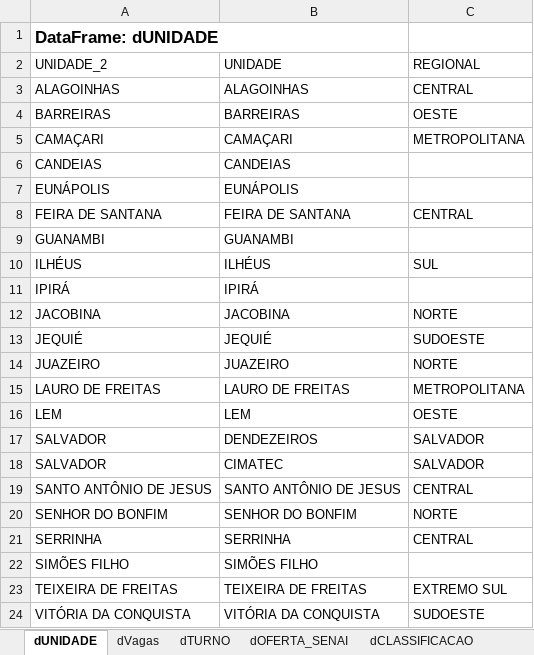
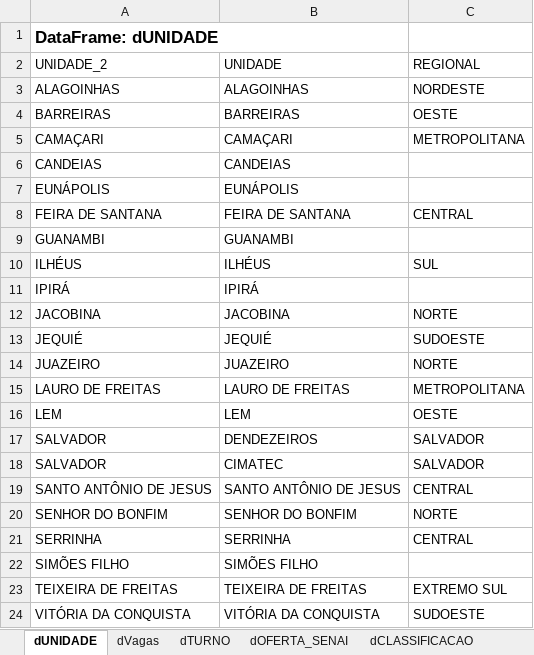
Before and after one commit to imforwork/recomendacao_de_cursos, an Excel workbook: datasets_recomendacao_cursos.xlsx, sheet dUNIDADE, drawn as a sheet; values as stored, in another font and other column widths than the file's, no borders; table styles not drawn; the diff names each change by its address in the sheet, - before the commit and + after, or states it on an @@ line.

```diff
--- a/datasets_recomendacao_cursos.xlsx (sheet dUNIDADE)
+++ b/datasets_recomendacao_cursos.xlsx (sheet dUNIDADE)
-C3: CENTRAL
+C3: NORDESTE
```
Also changed, not shown: sheet BD_Plan_Curso_Tecnico, 2 other files.
